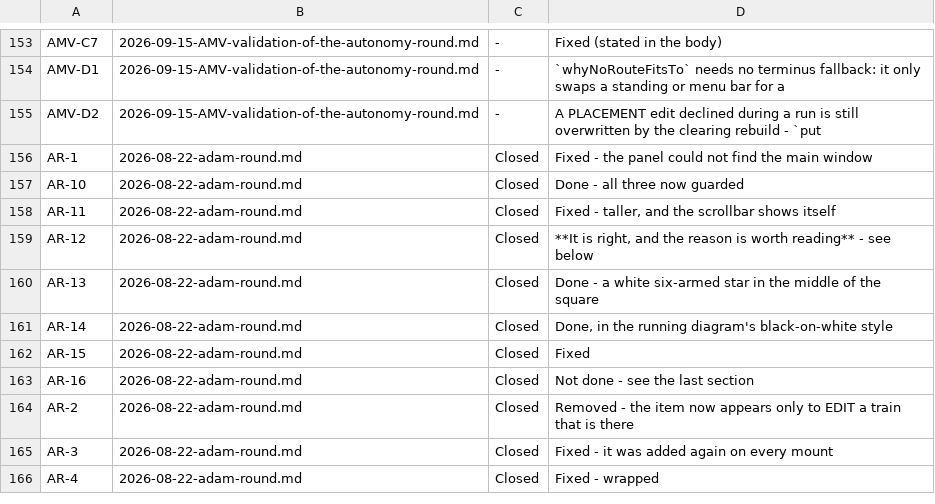
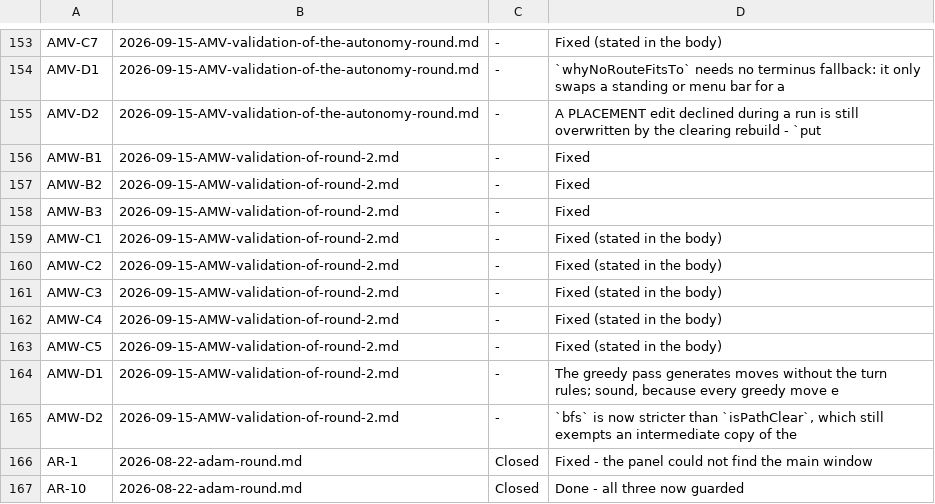
Before and after one commit to bob123456678/TrainControl, a TSV file: docs/manual-tests/findings.tsv, drawn as a sheet; only a part is shown, gaps mark what is left out; the shorter side is filled out with more unchanged rows; the diff names each change by its address in the sheet, - before the commit and + after, or states it on an @@ line.

```diff
--- a/docs/manual-tests/findings.tsv
+++ b/docs/manual-tests/findings.tsv
+row 156: AMW-B1 | 2026-09-15-AMW-validation-of-round-2.md | - | Fixed
+row 157: AMW-B2 | 2026-09-15-AMW-validation-of-round-2.md | - | Fixed
+row 158: AMW-B3 | 2026-09-15-AMW-validation-of-round-2.md | - | Fixed
+row 159: AMW-C1 | 2026-09-15-AMW-validation-of-round-2.md | - | Fixed (stated in the body)
+row 160: AMW-C2 | 2026-09-15-AMW-validation-of-round-2.md | - | Fixed (stated in the body)
+row 161: AMW-C3 | 2026-09-15-AMW-validation-of-round-2.md | - | Fixed (stated in the body)
+row 162: AMW-C4 | 2026-09-15-AMW-validation-of-round-2.md | - | Fixed (stated in the body)
+row 163: AMW-C5 | 2026-09-15-AMW-validation-of-round-2.md | - | Fixed (stated in the body)
+row 164: AMW-D1 | 2026-09-15-AMW-validation-of-round-2.md | - | The greedy pass generates moves without the turn rules; sound, because every greedy move e
+row 165: AMW-D2 | 2026-09-15-AMW-validation-of-round-2.md | - | `bfs` is now stricter than `isPathClear`, which still exempts an intermediate copy of the
```
Also changed, not shown: 4 other files.
